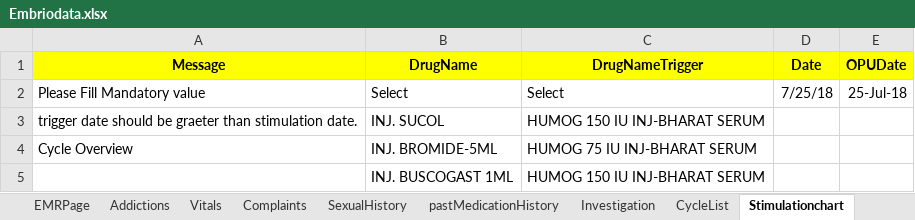
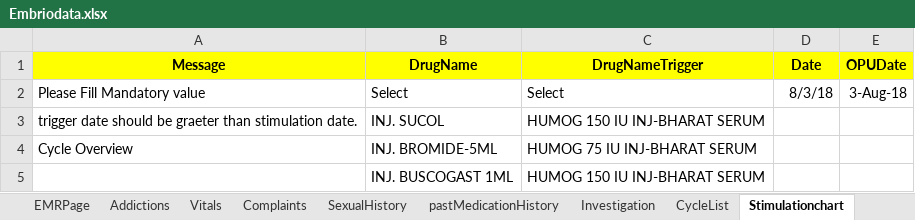
Before and after one commit to meetparag81/IVFEMrio, an Excel workbook: src/main/java/com_Embrio_TestData/Embriodata.xlsx, sheet Stimulationchart, drawn as a sheet; only a part is shown; values as stored, in another font and other column widths than the file's, no borders; conditional formats not drawn; the diff names each change by its address in the sheet, - before the commit and + after, or states it on an @@ line.

```diff
--- a/src/main/java/com_Embrio_TestData/Embriodata.xlsx (sheet Stimulationchart)
+++ b/src/main/java/com_Embrio_TestData/Embriodata.xlsx (sheet Stimulationchart)
-D2 (Date): 7/25/18
+D2 (Date): 8/3/18
-E2 (OPUDate): 25-Jul-18
+E2 (OPUDate): 3-Aug-18
```
Also changed, not shown: sheet CycleList, other sheet tabs, 20 other files.
